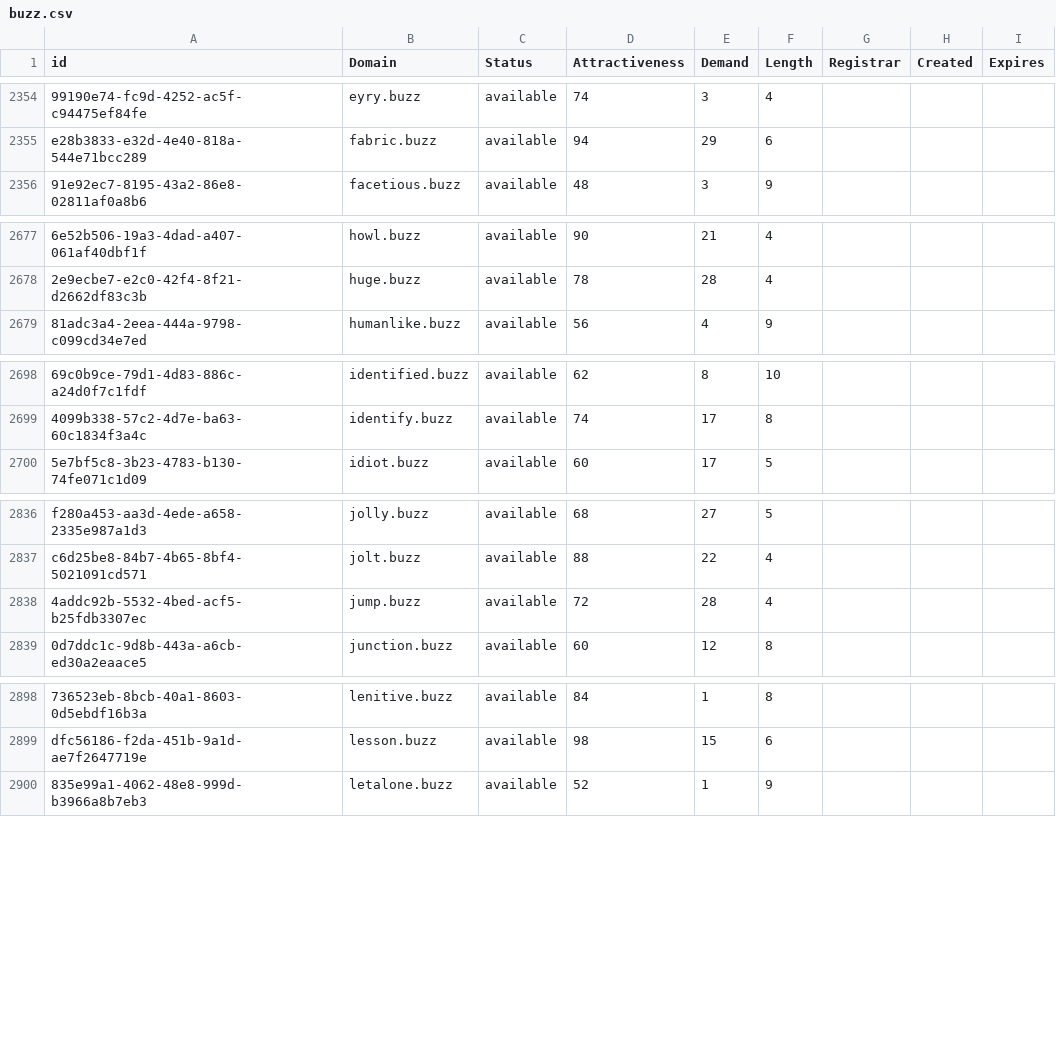
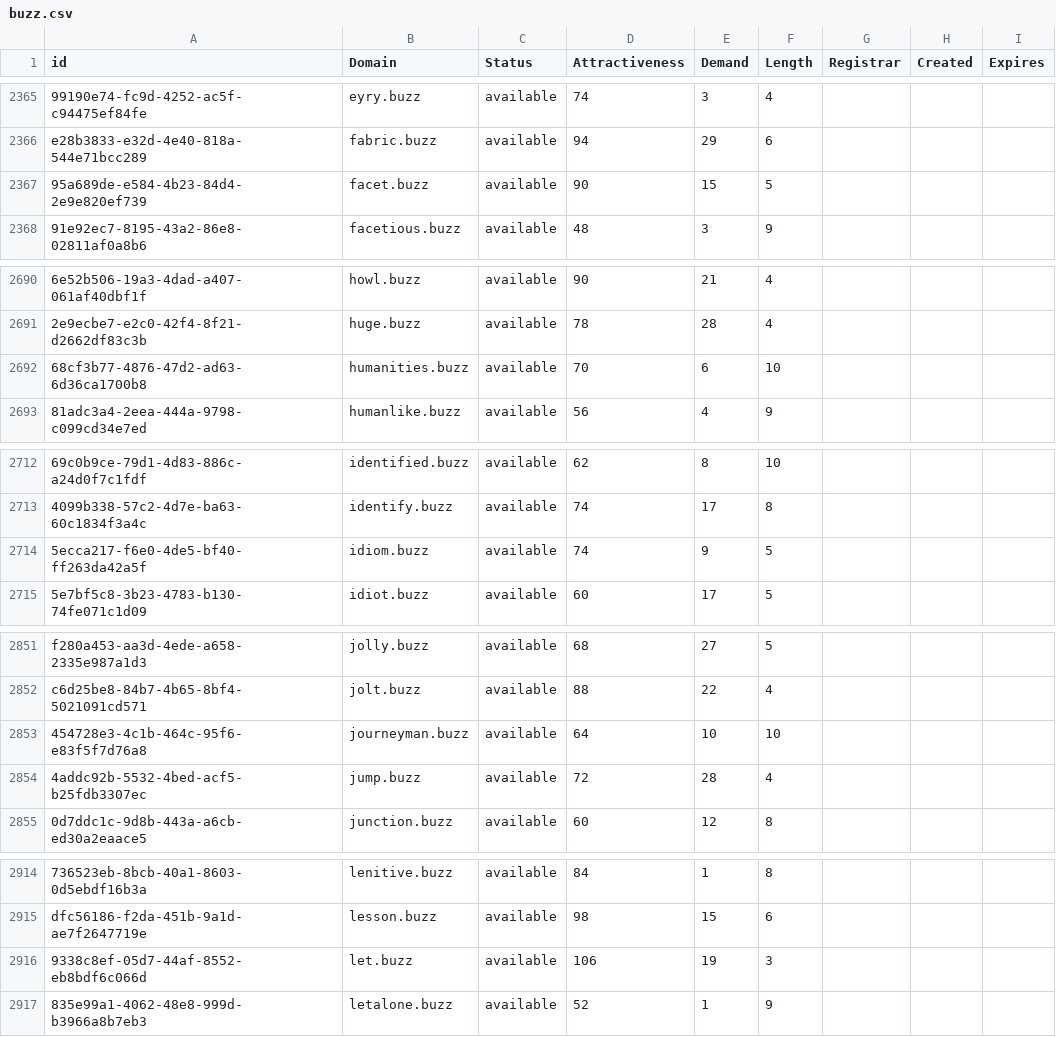
Before and after one commit to UniqueDomains/buzz-oneword-domains, a CSV file: buzz.csv, drawn as a sheet; only a part is shown, gaps mark what is left out; the diff covers the shown part only; the diff names each change by its address in the sheet, - before the commit and + after, or states it on an @@ line.

```diff
--- a/buzz.csv
+++ b/buzz.csv
+row 2367: 95a689de-e584-4b23-84d4-2e9e820ef739 | facet.buzz | available | 90 | 15 | 5
+row 2692: 68cf3b77-4876-47d2-ad63-6d36ca1700b8 | humanities.buzz | available | 70 | 6 | 10
+row 2714: 5ecca217-f6e0-4de5-bf40-ff263da42a5f | idiom.buzz | available | 74 | 9 | 5
+row 2853: 454728e3-4c1b-464c-95f6-e83f5f7d76a8 | journeyman.buzz | available | 64 | 10 | 10
+row 2916: 9338c8ef-05d7-44af-8552-eb8bdf6c066d | let.buzz | available | 106 | 19 | 3
```
Also changed, not shown: 16 added rows and 24 edited cells elsewhere in this file, 2 other files.
